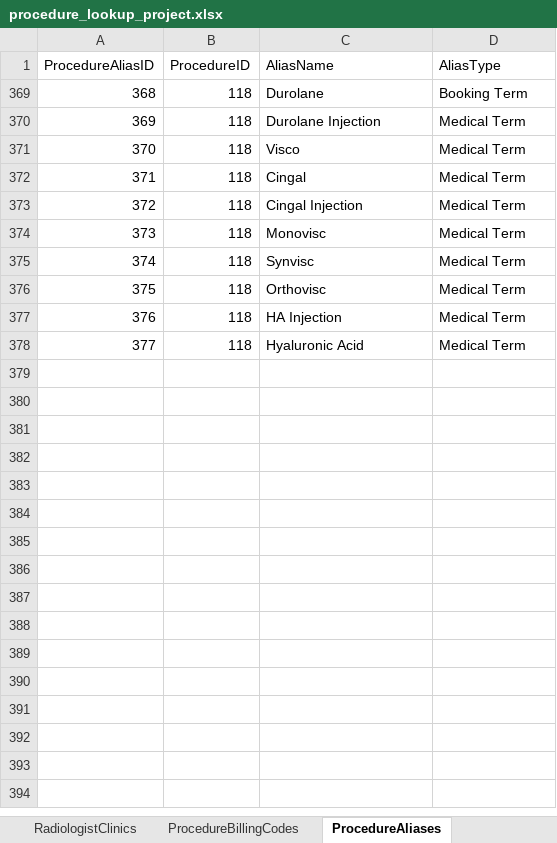
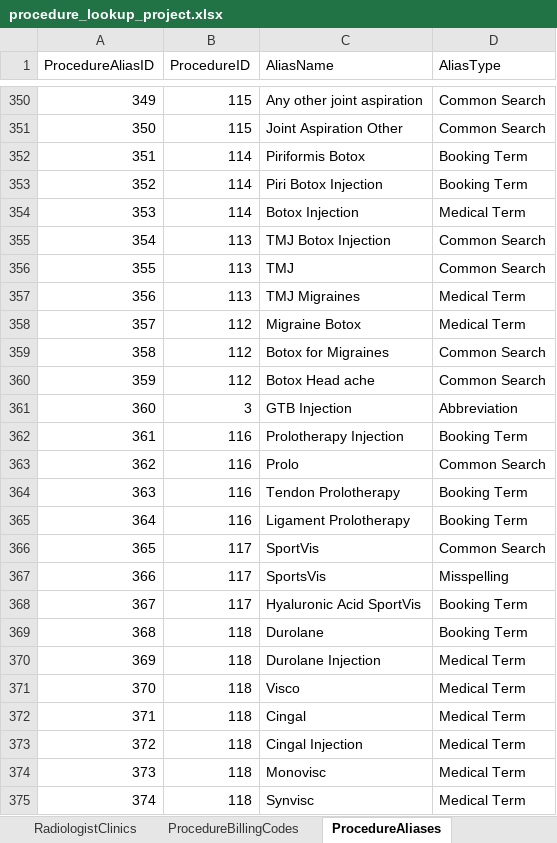
Before and after one commit to kngjms15/procedure-lookup-app, an Excel workbook: procedure_lookup_project.xlsx, sheet ProcedureAliases, drawn as a sheet; only a part is shown, gaps mark what is left out; the shorter side is filled out with more unchanged rows; values as stored, in another font and other column widths than the file's, no borders; charts and pictures and conditional formats and table styles not drawn; the diff covers the shown part only; the diff names each change by its address in the sheet, - before the commit and + after, or states it on an @@ line.

```diff
--- a/procedure_lookup_project.xlsx (sheet ProcedureAliases)
+++ b/procedure_lookup_project.xlsx (sheet ProcedureAliases)
@@ row 350 unhidden: 349 | 115 | Any other joint aspiration | Common Search @@
@@ row 351 unhidden: 350 | 115 | Joint Aspiration Other | Common Search @@
@@ row 352 unhidden: 351 | 114 | Piriformis Botox | Booking Term @@
@@ row 353 unhidden: 352 | 114 | Piri Botox Injection | Booking Term @@
@@ row 354 unhidden: 353 | 114 | Botox Injection | Medical Term @@
@@ row 355 unhidden: 354 | 113 | TMJ Botox Injection | Common Search @@
@@ row 356 unhidden: 355 | 113 | TMJ | Common Search @@
@@ row 357 unhidden: 356 | 113 | TMJ Migraines | Medical Term @@
@@ row 358 unhidden: 357 | 112 | Migraine Botox | Medical Term @@
@@ row 359 unhidden: 358 | 112 | Botox for Migraines | Common Search @@
@@ row 360 unhidden: 359 | 112 | Botox Head ache | Common Search @@
@@ row 361 unhidden: 360 | 3 | GTB Injection | Abbreviation @@
@@ row 362 unhidden: 361 | 116 | Prolotherapy Injection | Booking Term @@
@@ row 363 unhidden: 362 | 116 | Prolo | Common Search @@
@@ row 364 unhidden: 363 | 116 | Tendon Prolotherapy | Booking Term @@
@@ row 365 unhidden: 364 | 116 | Ligament Prolotherapy | Booking Term @@
@@ row 366 unhidden: 365 | 117 | SportVis | Common Search @@
@@ row 367 unhidden: 366 | 117 | SportsVis | Misspelling @@
@@ row 368 unhidden: 367 | 117 | Hyaluronic Acid SportVis | Booking Term @@
```
Also changed, not shown: 364 hidden or unhidden rows elsewhere in this sheet, sheet ProcedureClinics, sheet Procedures, other sheet tabs, hidden cells, charts or pictures.
